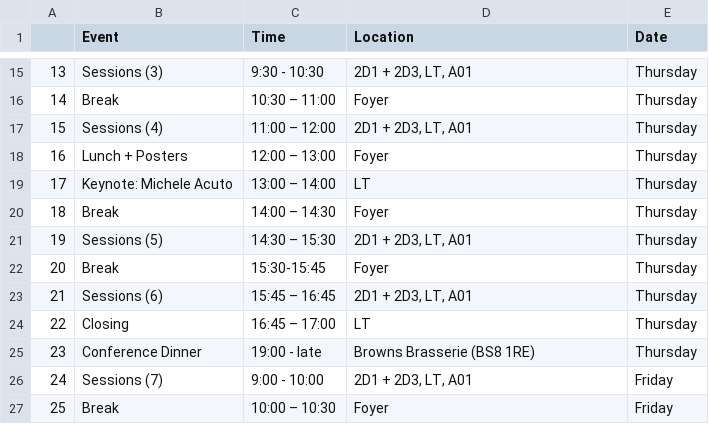
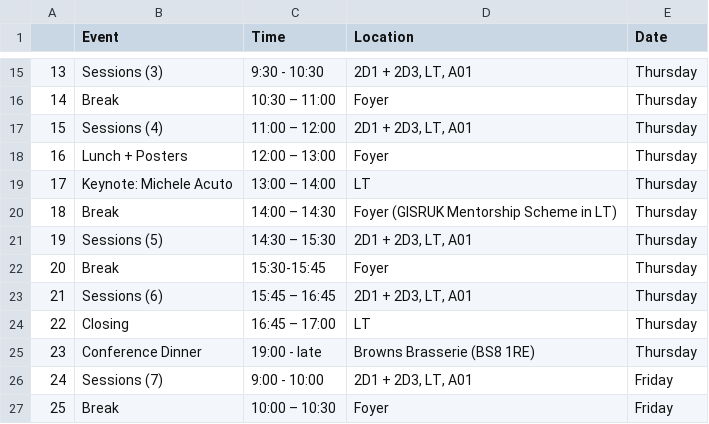
Before and after one commit to ljwolf/gisruk2025, a CSV file: program/at_a_glance.csv, drawn as a sheet; only a part is shown, gaps mark what is left out.

Commit message:
add mentorship scheme

```diff
--- a/program/at_a_glance.csv
+++ b/program/at_a_glance.csv
@@ -19,3 +19,3 @@
 17,Keynote: Michele Acuto ,13:00 – 14:00 ,LT ,Thursday
-18,Break ,14:00 – 14:30 ,Foyer ,Thursday
+18,Break ,14:00 – 14:30 ,Foyer (GISRUK Mentorship Scheme in LT) ,Thursday
 19,Sessions (5),14:30 – 15:30 ,"2D1 + 2D3, LT, A01 ",Thursday
```
